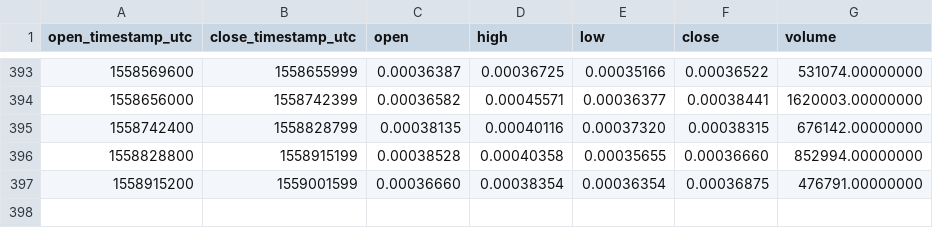
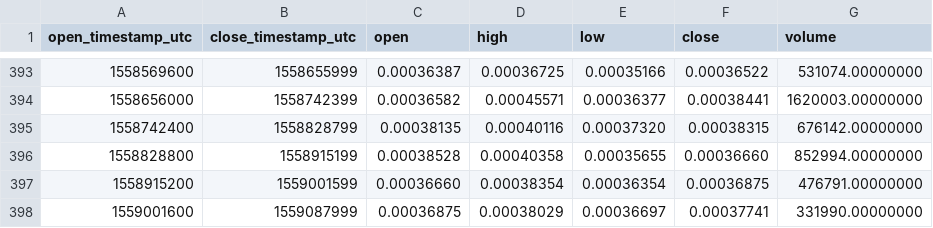
Before and after one commit to cryptobigbro/binance-GNTETH, a CSV file: binance-GNTETH-1d.csv, drawn as a sheet; only a part is shown, gaps mark what is left out.

```diff
--- a/binance-GNTETH-1d.csv
+++ b/binance-GNTETH-1d.csv
@@ -397 +397,2 @@ open_timestamp_utc,close_timestamp_utc,open,high,low,close,volume
 1558915200,1559001599,0.00036660,0.00038354,0.00036354,0.00036875,476791.00000000
+1559001600,1559087999,0.00036875,0.00038029,0.00036697,0.00037741,331990.00000000
```
Also changed, not shown: binance-GNTETH-1h.csv.
